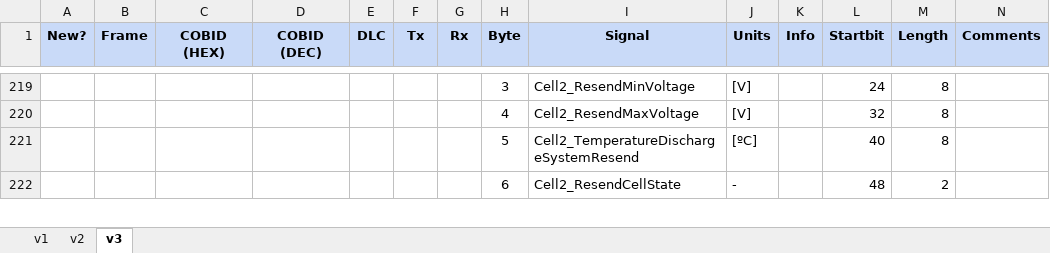
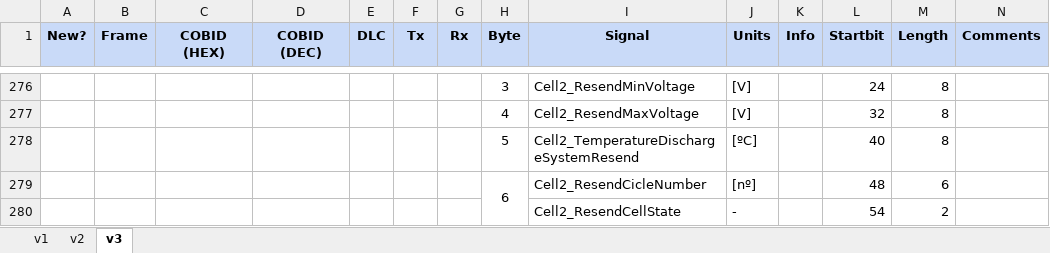
Before and after one commit to eTechRacing/CAPACIMETER, an Excel workbook: SW/CAN Drivers/Signals Database Cellmeter.xlsx, sheet v3, drawn as a sheet; only a part is shown, gaps mark what is left out; values as stored, in another font and other column widths than the file's, no borders; addresses are those after the commit; the diff covers the shown part only; the diff names each change by its address in the sheet, - before the commit and + after, or states it on an @@ line.

```diff
--- a/SW/CAN Drivers/Signals Database Cellmeter.xlsx (sheet v3)
+++ b/SW/CAN Drivers/Signals Database Cellmeter.xlsx (sheet v3)
+row 279:  |  |  |  |  |  |  | 6 | Cell2_ResendCicleNumber | [nº] |  | 48 | 6
-H280 (Byte): 6
+H280 (Byte): (empty)
-L280 (Startbit): 48
+L280 (Startbit): 54
```
Also changed, not shown: 63 added rows, 51 edited cells and merged cells elsewhere in this sheet, formulas that keep their value.
